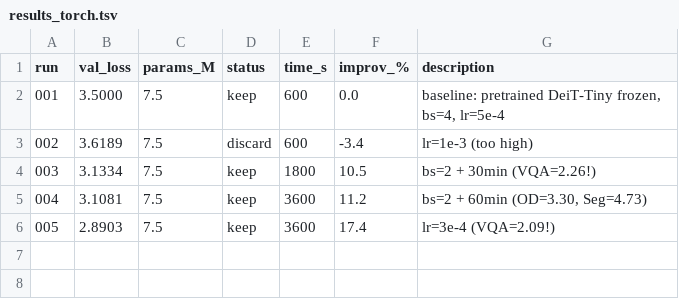
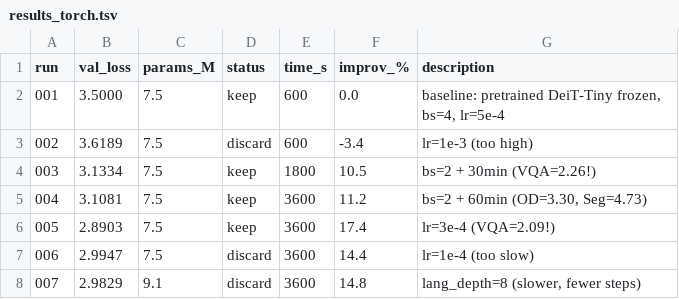
Before and after one commit to nipunbatra/auto-vlm, a TSV file: results_torch.tsv, drawn as a sheet; the diff names each change by its address in the sheet, - before the commit and + after, or states it on an @@ line.

Commit message:
exp T-006/007 DISCARD, trying unfrozen vision next

```diff
--- a/results_torch.tsv
+++ b/results_torch.tsv
+row 7: 006 | 2.9947 | 7.5 | discard | 3600 | 14.4 | lr=1e-4 (too slow)
+row 8: 007 | 2.9829 | 9.1 | discard | 3600 | 14.8 | lang_depth=8 (slower, fewer steps)
```
Also changed, not shown: 1 other file.
